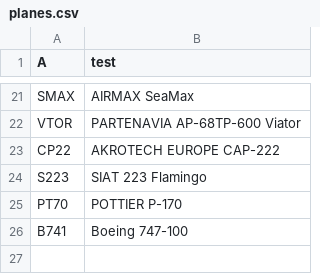
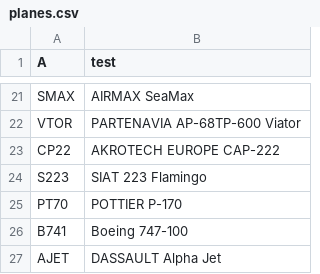
Before and after one commit to Jona-saltz/my-plane-tracker, a CSV file: planes.csv, drawn as a sheet; only a part is shown, gaps mark what is left out.

Commit message:
Update planes.csv
Added the dassault alpha jet

```diff
--- a/planes.csv
+++ b/planes.csv
@@ -26 +26,2 @@ PT70, POTTIER P-170
 B741, Boeing 747-100
+AJET, DASSAULT Alpha Jet
```
